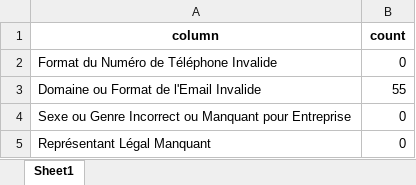
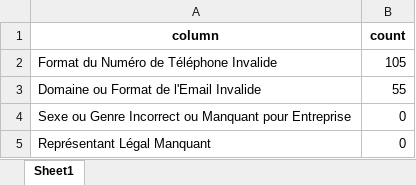
Before and after one commit to Forestroad-dev/Fiabilisation_text_mining, an Excel workbook: vue-back-server/temp/erreurs_resume_latest.xlsx, sheet Sheet1, drawn as a sheet; values as stored, in another font and other column widths than the file's, no borders; the diff names each change by its address in the sheet, - before the commit and + after, or states it on an @@ line.

```diff
--- a/vue-back-server/temp/erreurs_resume_latest.xlsx (sheet Sheet1)
+++ b/vue-back-server/temp/erreurs_resume_latest.xlsx (sheet Sheet1)
-B2 (count): 0
+B2 (count): 105
```
Also changed, not shown: vue-back-server/temp/invalid_data_Fiabilisation SN test.xlsx, 4 other files.
